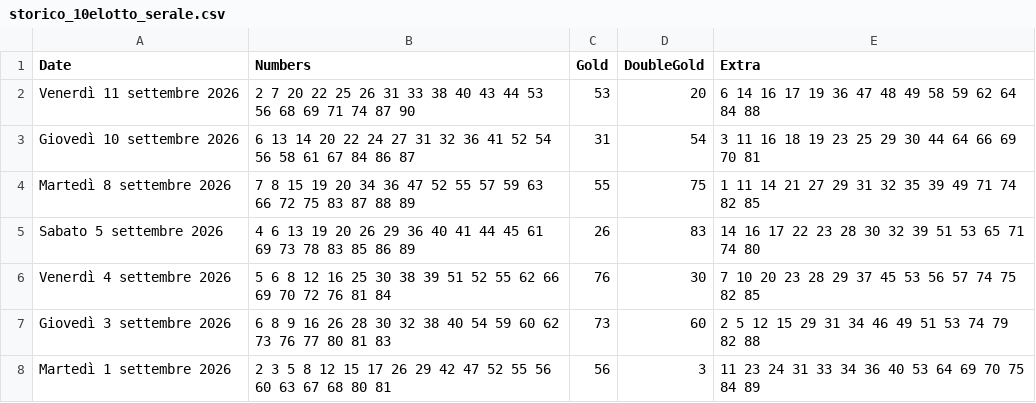
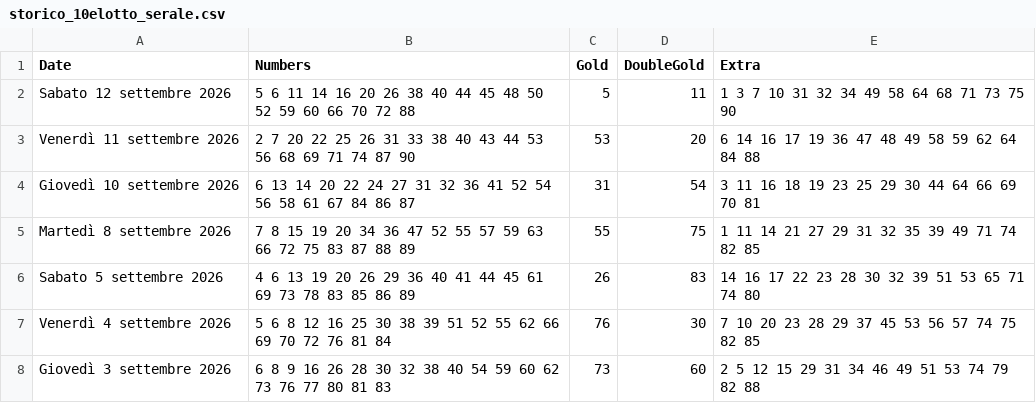
Before and after one commit to ilCamillo/lotto-serale-data, a CSV file: storico_10elotto_serale.csv, drawn as a sheet; only a part is shown; the shorter side is filled out with more unchanged rows; the diff names each change by its address in the sheet, - before the commit and + after, or states it on an @@ line.

```diff
--- a/storico_10elotto_serale.csv
+++ b/storico_10elotto_serale.csv
+row 2: Sabato 12 settembre 2026 | 5 6 11 14 16 20 26 38 40 44 45 48 50 52 59 60 66 70 72 88 | 5 | 11 | 1 3 7 10 31 32 34 49 58 64 68 71 73 75 90
```
Also changed, not shown: 1 other file.
